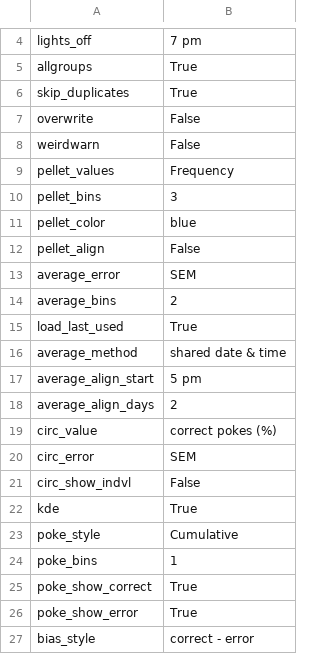
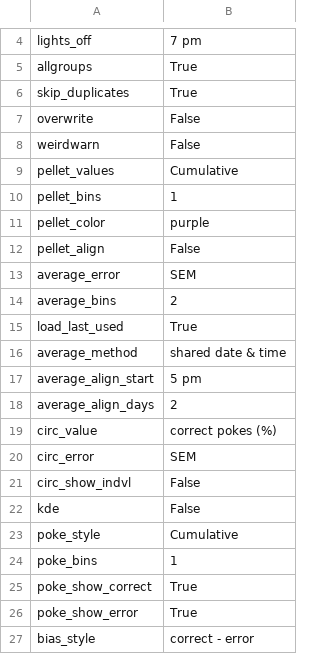
Before and after one commit to earnestt1234/FED3_Viz, a CSV file: FED3_Viz/settings/LAST_USED.csv, drawn as a sheet; only a part is shown, gaps mark what is left out.

```diff
--- a/FED3_Viz/settings/LAST_USED.csv
+++ b/FED3_Viz/settings/LAST_USED.csv
@@ -8,5 +8,5 @@ overwrite,False
 weirdwarn,False
-pellet_values,Frequency
-pellet_bins,3
-pellet_color,blue
+pellet_values,Cumulative
+pellet_bins,1
+pellet_color,purple
 pellet_align,False
@@ -21,3 +21,3 @@ circ_error,SEM
 circ_show_indvl,False
-kde,True
+kde,False
 poke_style,Cumulative
```
Also changed, not shown: 6 other files.
